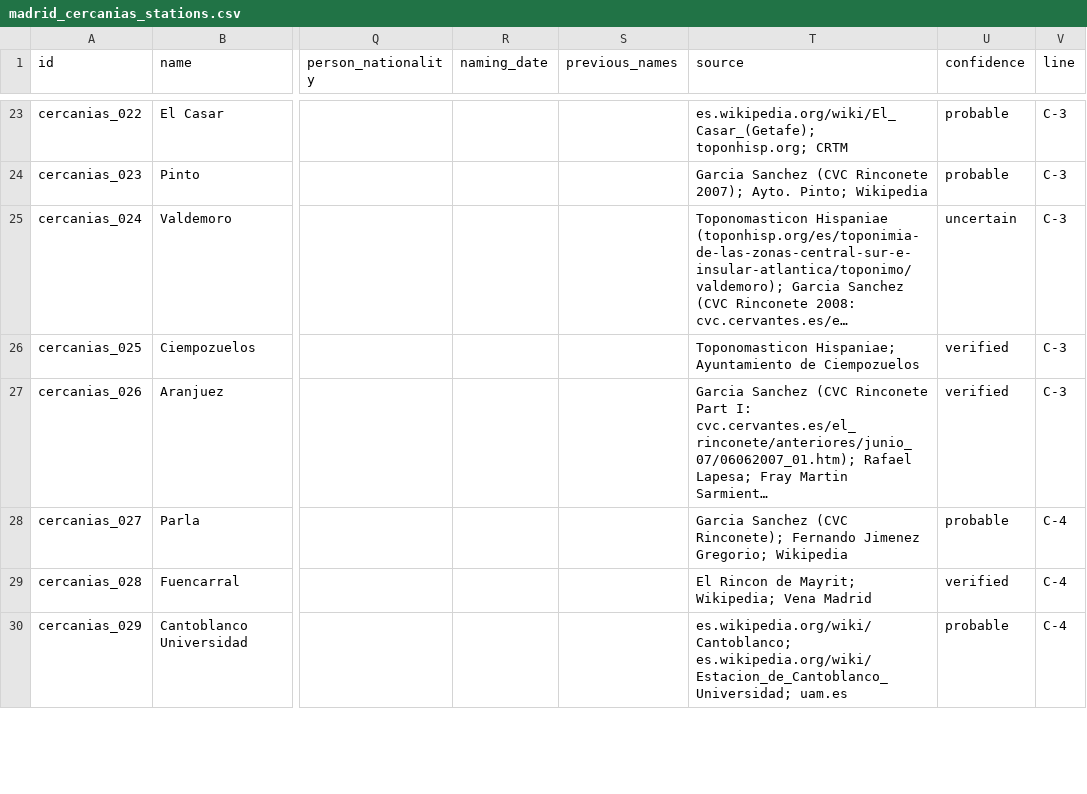
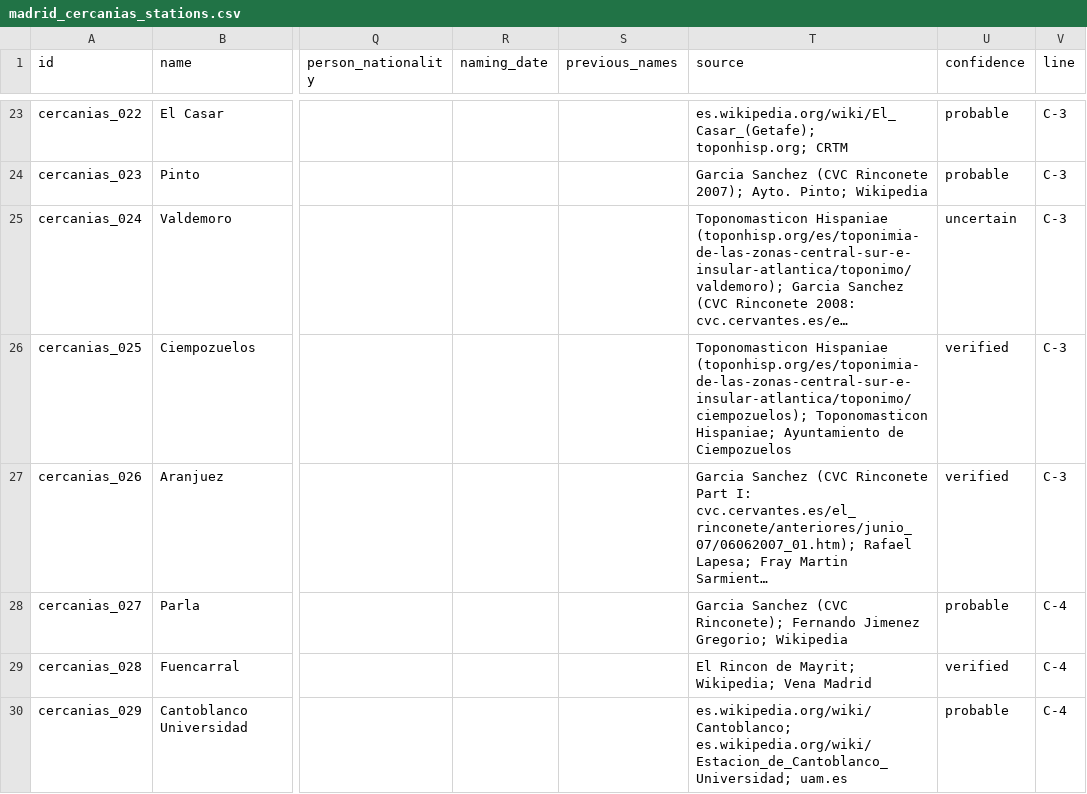
Before and after one commit to lbm364dl/toponyms-origins, a CSV file: data/madrid_cercanias_stations.csv, drawn as a sheet; only a part is shown, gaps mark what is left out; long unchanged cells end in …; the diff covers the shown part only; the diff names each change by its address in the sheet, - before the commit and + after, or states it on an @@ line.

```diff
--- a/data/madrid_cercanias_stations.csv
+++ b/data/madrid_cercanias_stations.csv
-T26 (source): Toponomasticon Hispaniae; Ayuntamiento…
+T26 (source): Toponomasticon Hispaniae (toponhisp.org/es/toponimia-de-las-zonas-central-sur-e-insular-atlantica/toponimo/ciempozuelos); Toponomasticon Hispaniae; Ayuntamiento…
```
Also changed, not shown: 5 edited cells elsewhere in this file, data/madrid_districts.csv.
